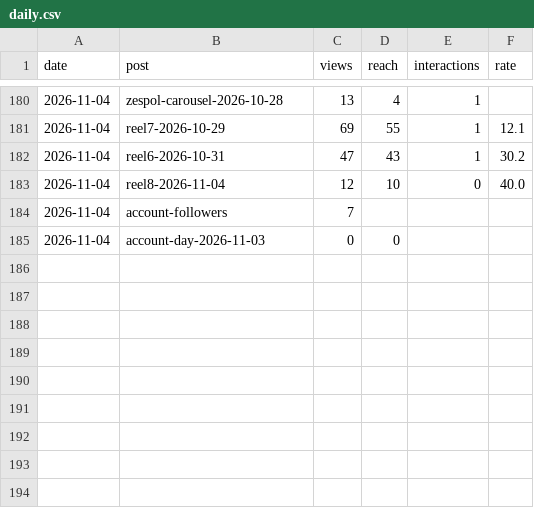
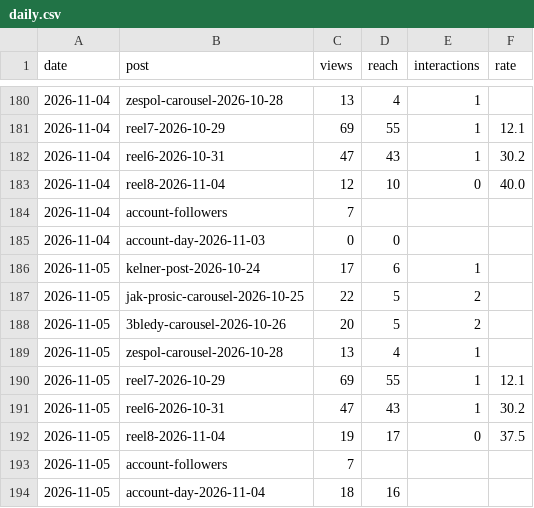
Before and after one commit to Toko6/tapmi-media, a CSV file: stats/daily.csv, drawn as a sheet; only a part is shown, gaps mark what is left out.

```diff
--- a/stats/daily.csv
+++ b/stats/daily.csv
@@ -185 +185,10 @@ date,post,views,reach,interactions,rate
 2026-11-04,account-day-2026-11-03,0,0,,
+2026-11-05,kelner-post-2026-10-24,17,6,1,
+2026-11-05,jak-prosic-carousel-2026-10-25,22,5,2,
+2026-11-05,3bledy-carousel-2026-10-26,20,5,2,
+2026-11-05,zespol-carousel-2026-10-28,13,4,1,
+2026-11-05,reel7-2026-10-29,69,55,1,12.1
+2026-11-05,reel6-2026-10-31,47,43,1,30.2
+2026-11-05,reel8-2026-11-04,19,17,0,37.5
+2026-11-05,account-followers,7,,,
+2026-11-05,account-day-2026-11-04,18,16,,
```
Also changed, not shown: 1 other file.
